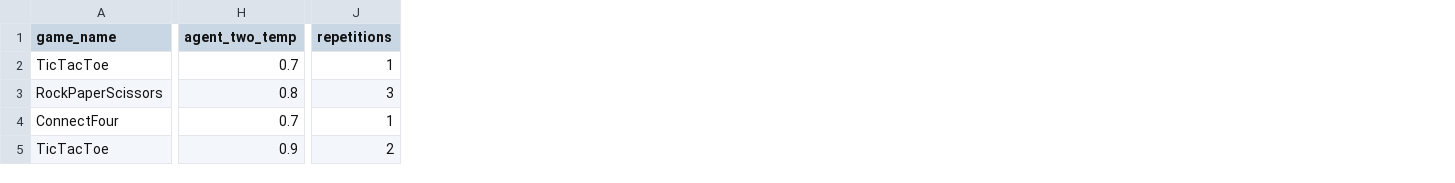
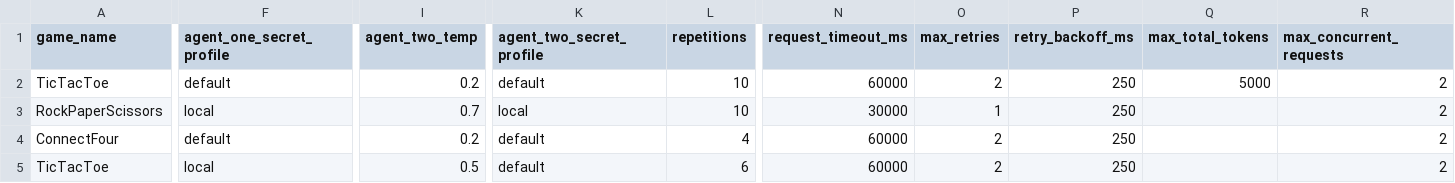
Before and after one commit to null-channel/ai_arena, a CSV file: examples/test_batch.csv, drawn as a sheet; only a part is shown, gaps mark what is left out; addresses are those after the commit; the diff covers the shown part only; the diff names each change by its address in the sheet, - before the commit and + after, or states it on an @@ line.

```diff
--- a/examples/test_batch.csv
+++ b/examples/test_batch.csv
+column F (agent_one_secret_profile), rows 2-5: default | local | default | local
+column K (agent_two_secret_profile), rows 2-5: default | local | default | default
+column N (request_timeout_ms), rows 2-5: 60000 | 30000 | 60000 | 60000
+column O (max_retries), rows 2-5: 2 | 1 | 2 | 2
+column P (retry_backoff_ms), rows 2-5: all 250
+column Q (max_total_tokens), row 2: 5000
+column R (max_concurrent_requests), rows 2-5: all 2
-I2 (agent_two_temp): 0.7
+I2 (agent_two_temp): 0.2
-L2 (repetitions): 1
+L2 (repetitions): 10
-I3 (agent_two_temp): 0.8
+I3 (agent_two_temp): 0.7
-L3 (repetitions): 3
+L3 (repetitions): 10
-I4 (agent_two_temp): 0.7
+I4 (agent_two_temp): 0.2
-L4 (repetitions): 1
+L4 (repetitions): 4
-I5 (agent_two_temp): 0.9
+I5 (agent_two_temp): 0.5
-L5 (repetitions): 2
+L5 (repetitions): 6
```
Also changed, not shown: 9 edited cells elsewhere in this file, 5 other files.
